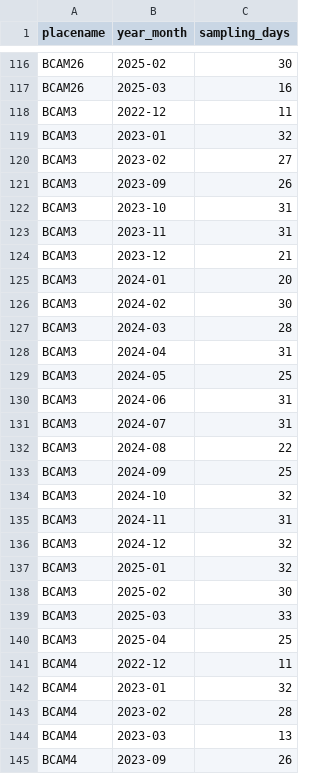
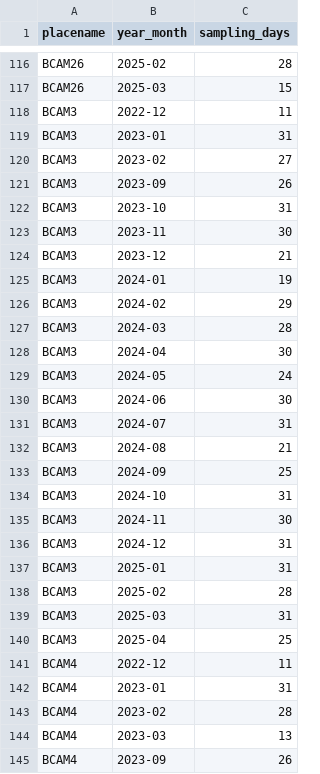
Before and after one commit to fgerraty/PORE_Beach_Cameras, a CSV file: data/processed/monthly_sampling_effort.csv, drawn as a sheet; only a part is shown, gaps mark what is left out; the diff covers the shown part only; the diff names each change by its address in the sheet, - before the commit and + after, or states it on an @@ line.

```diff
--- a/data/processed/monthly_sampling_effort.csv
+++ b/data/processed/monthly_sampling_effort.csv
-C116 (sampling_days): 30
+C116 (sampling_days): 28
-C117 (sampling_days): 16
+C117 (sampling_days): 15
-C119 (sampling_days): 32
+C119 (sampling_days): 31
-C123 (sampling_days): 31
+C123 (sampling_days): 30
-C125 (sampling_days): 20
+C125 (sampling_days): 19
-C126 (sampling_days): 30
+C126 (sampling_days): 29
-C128 (sampling_days): 31
+C128 (sampling_days): 30
-C129 (sampling_days): 25
+C129 (sampling_days): 24
-C130 (sampling_days): 31
+C130 (sampling_days): 30
-C132 (sampling_days): 22
+C132 (sampling_days): 21
-C134 (sampling_days): 32
+C134 (sampling_days): 31
-C135 (sampling_days): 31
+C135 (sampling_days): 30
-C136:C137 (sampling_days): 32
+C136:C137 (sampling_days): 31
-C138 (sampling_days): 30
+C138 (sampling_days): 28
-C139 (sampling_days): 33
+C139 (sampling_days): 31
-C142 (sampling_days): 32
+C142 (sampling_days): 31
```
Also changed, not shown: 102 edited cells elsewhere in this file, data/processed/summarized_detection_count_monthly.csv, data/processed/summarized_detection_rate_monthly.csv, 9 other files.
